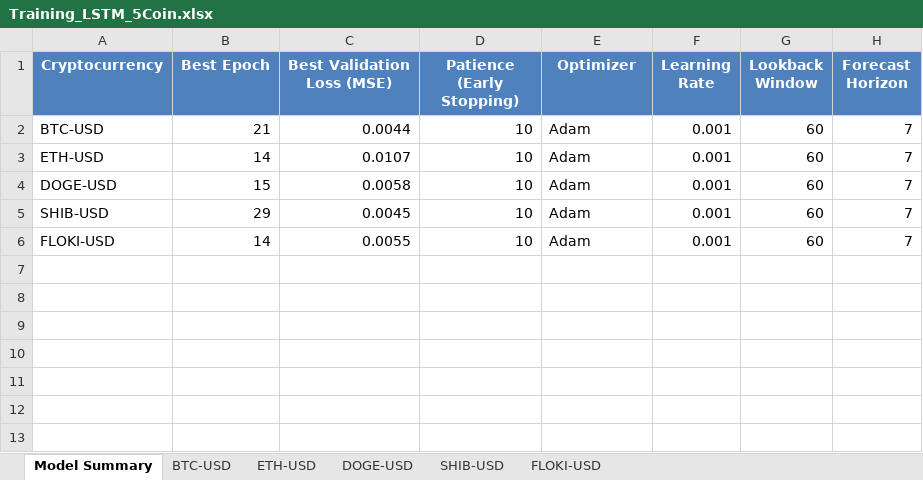
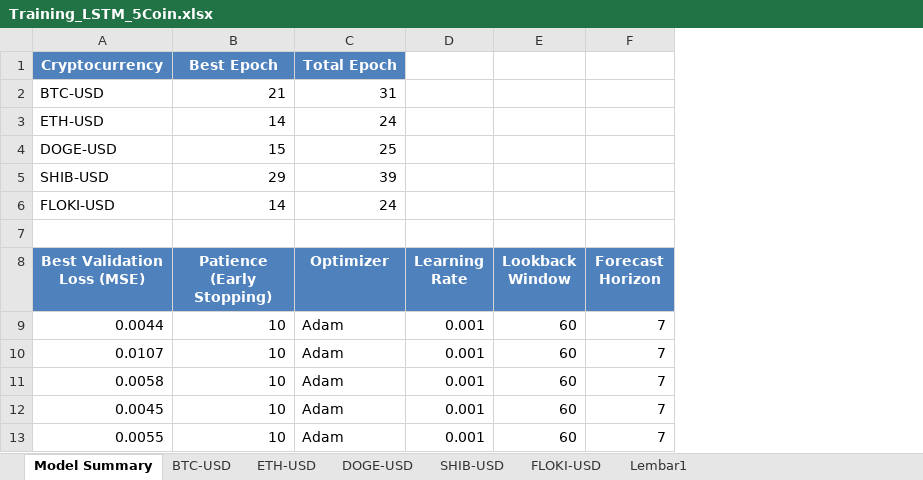
Before and after one commit to mwhabibi/CryptoPriceForecasting, an Excel workbook: Training/Documentation/Training_LSTM_5Coin.xlsx, sheet Model Summary, drawn as a sheet; values as stored, in another font and other column widths than the file's, no borders; charts and pictures not drawn; removed rows and columns are numbered as before the commit, all else as after; the diff names each change by its address in the sheet, - before the commit and + after, or states it on an @@ line.

```diff
--- a/Training/Documentation/Training_LSTM_5Coin.xlsx (sheet Model Summary)
+++ b/Training/Documentation/Training_LSTM_5Coin.xlsx (sheet Model Summary)
+sheet tab: Lembar1
-column A (Cryptocurrency), rows 2-6: BTC-USD | ETH-USD | DOGE-USD | SHIB-USD | FLOKI-USD
-column B (Best Epoch), rows 2-6: 21 | 14 | 15 | 29 | 14
+row 1: Cryptocurrency | Best Epoch | Total Epoch
+row 2: BTC-USD | 21 | 31
+row 3: ETH-USD | 14 | 24
+row 4: DOGE-USD | 15 | 25
+row 5: SHIB-USD | 29 | 39
+row 6: FLOKI-USD | 14 | 24
+row 7: (empty)
```
Also changed, not shown: charts or pictures, Training/Documentation/Arsitektur_Sistem_LSTM.xlsx, 2 other files.
